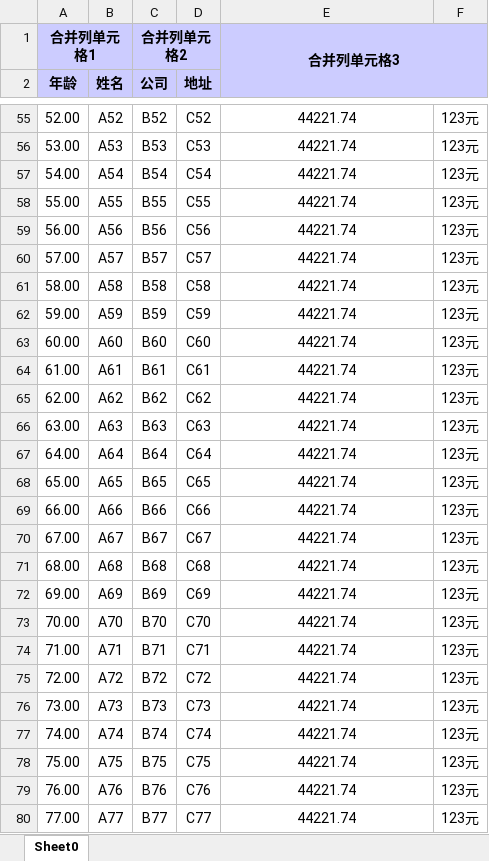
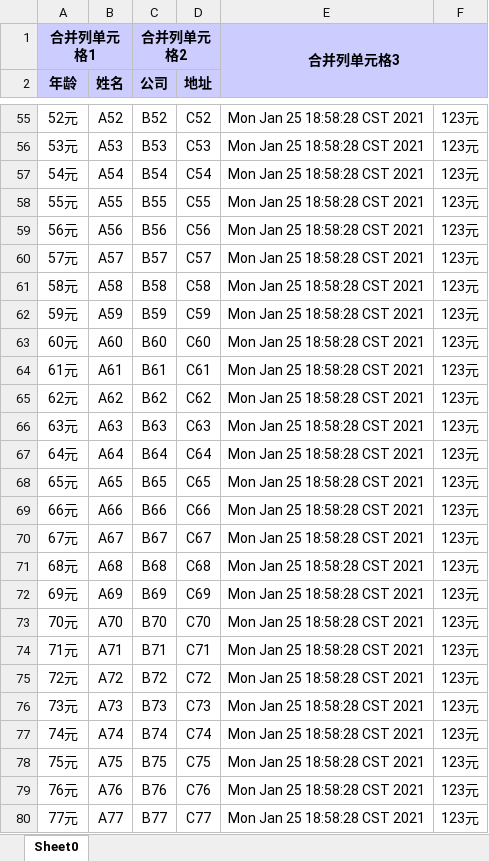
Before and after one commit to hugozhang/easy-widget, an Excel workbook: easy-widget-excel/中文.xlsx, sheet Sheet0, drawn as a sheet; only a part is shown, gaps mark what is left out; values as stored, in another font and other column widths than the file's, no borders; the diff covers the shown part only; the diff names each change by its address in the sheet, - before the commit and + after, or states it on an @@ line.

```diff
--- a/easy-widget-excel/中文.xlsx (sheet Sheet0)
+++ b/easy-widget-excel/中文.xlsx (sheet Sheet0)
-A55 (年龄): 52.00
+A55 (年龄): 52元
-E55:E80: 44221.74
+E55:E80: Mon Jan 25 18:58:28 CST 2021
-A56 (年龄): 53.00
+A56 (年龄): 53元
-A57 (年龄): 54.00
+A57 (年龄): 54元
-A58 (年龄): 55.00
+A58 (年龄): 55元
-A59 (年龄): 56.00
+A59 (年龄): 56元
-A60 (年龄): 57.00
+A60 (年龄): 57元
-A61 (年龄): 58.00
+A61 (年龄): 58元
-A62 (年龄): 59.00
+A62 (年龄): 59元
-A63 (年龄): 60.00
+A63 (年龄): 60元
-A64 (年龄): 61.00
+A64 (年龄): 61元
-A65 (年龄): 62.00
+A65 (年龄): 62元
-A66 (年龄): 63.00
+A66 (年龄): 63元
-A67 (年龄): 64.00
+A67 (年龄): 64元
-A68 (年龄): 65.00
+A68 (年龄): 65元
-A69 (年龄): 66.00
+A69 (年龄): 66元
-A70 (年龄): 67.00
+A70 (年龄): 67元
-A71 (年龄): 68.00
+A71 (年龄): 68元
-A72 (年龄): 69.00
+A72 (年龄): 69元
-A73 (年龄): 70.00
+A73 (年龄): 70元
-A74 (年龄): 71.00
+A74 (年龄): 71元
-A75 (年龄): 72.00
+A75 (年龄): 72元
-A76 (年龄): 73.00
+A76 (年龄): 73元
-A77 (年龄): 74.00
+A77 (年龄): 74元
-A78 (年龄): 75.00
+A78 (年龄): 75元
-A79 (年龄): 76.00
+A79 (年龄): 76元
-A80 (年龄): 77.00
+A80 (年龄): 77元
```
Also changed, not shown: 1947 edited cells elsewhere in this sheet, 3 other files.
